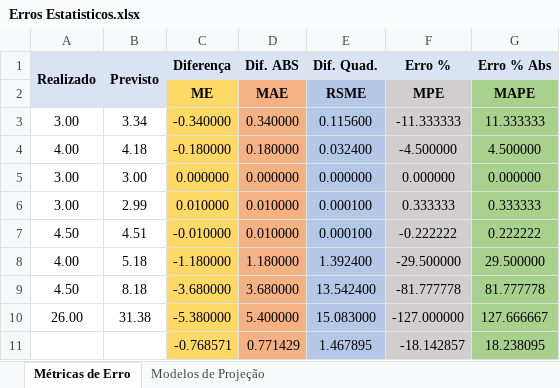
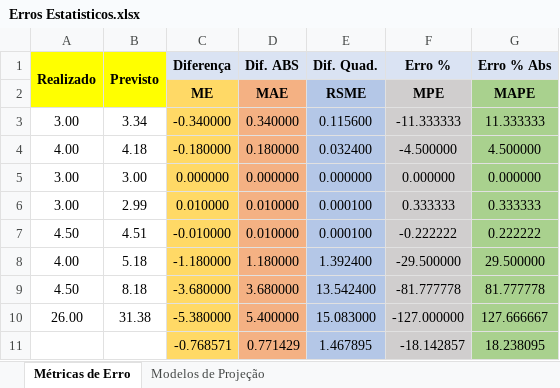
Before and after one commit to alexaugusto23/python_developer, an Excel workbook: Erros Estatisticos/Erros Estatisticos.xlsx, sheet Métricas de Erro, drawn as a sheet; values as stored, in another font and other column widths than the file's, no borders; the diff names each change by its address in the sheet, - before the commit and + after, or states it on an @@ line.

```diff
--- a/Erros Estatisticos/Erros Estatisticos.xlsx (sheet Métricas de Erro)
+++ b/Erros Estatisticos/Erros Estatisticos.xlsx (sheet Métricas de Erro)
-A1:B2 fill: #DAE3F3
+A1:B2 fill: #FFFF00
```
Also changed, not shown: 2 other files.
